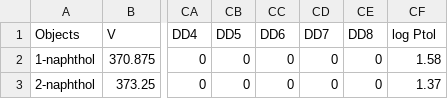
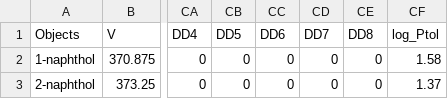
Before and after one commit to ml-unito/PartitionedLS-experiments-2, a CSV file: exp1/LogPTol_vsPlusDescr.csv, drawn as a sheet; only a part is shown, gaps mark what is left out; the diff names each change by its address in the sheet, - before the commit and + after, or states it on an @@ line.

```diff
--- a/exp1/LogPTol_vsPlusDescr.csv
+++ b/exp1/LogPTol_vsPlusDescr.csv
-CF1: log Ptol
+CF1: log_Ptol
```
Also changed, not shown: exp2/y_test_ttlr.csv, exp2/y_train_ttlr.csv, 3 other files.
